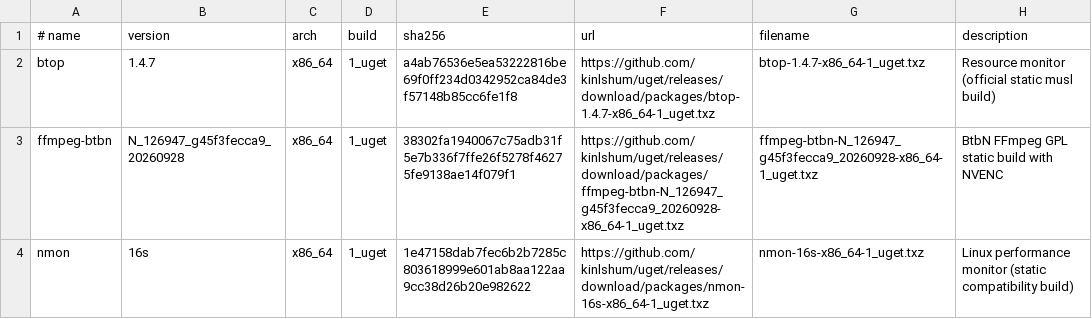
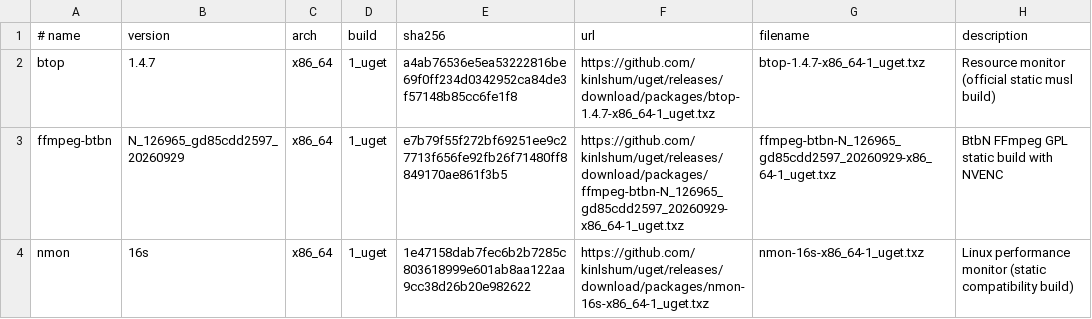
Before and after one commit to kinlshum/homelab_uget, a TSV file: catalog.tsv, drawn as a sheet.

```diff
--- a/catalog.tsv
+++ b/catalog.tsv
@@ -2,3 +2,3 @@
 btop	1.4.7	x86_64	1_uget	a4ab76536e5ea53222816be69f0ff234d0342952ca84de3f57148b85cc6fe1f8	https://github.com/kinlshum/uget/releases/download/packages/btop-1.4.7-x86_64-1_uget.txz	btop-1.4.7-x86_64-1_uget.txz	Resource monitor (official static musl build)
-ffmpeg-btbn	N_126947_g45f3fecca9_20260928	x86_64	1_uget	38302fa1940067c75adb31f5e7b336f7ffe26f5278f46275fe9138ae14f079f1	https://github.com/kinlshum/uget/releases/download/packages/ffmpeg-btbn-N_126947_g45f3fecca9_20260928-x86_64-1_uget.txz	ffmpeg-btbn-N_126947_g45f3fecca9_20260928-x86_64-1_uget.txz	BtbN FFmpeg GPL static build with NVENC
+ffmpeg-btbn	N_126965_gd85cdd2597_20260929	x86_64	1_uget	e7b79f55f272bf69251ee9c27713f656fe92fb26f71480ff8849170ae861f3b5	https://github.com/kinlshum/uget/releases/download/packages/ffmpeg-btbn-N_126965_gd85cdd2597_20260929-x86_64-1_uget.txz	ffmpeg-btbn-N_126965_gd85cdd2597_20260929-x86_64-1_uget.txz	BtbN FFmpeg GPL static build with NVENC
 nmon	16s	x86_64	1_uget	1e47158dab7fec6b2b7285c803618999e601ab8aa122aa9cc38d26b20e982622	https://github.com/kinlshum/uget/releases/download/packages/nmon-16s-x86_64-1_uget.txz	nmon-16s-x86_64-1_uget.txz	Linux performance monitor (static compatibility build)
```
Also changed, not shown: 2 other files.
